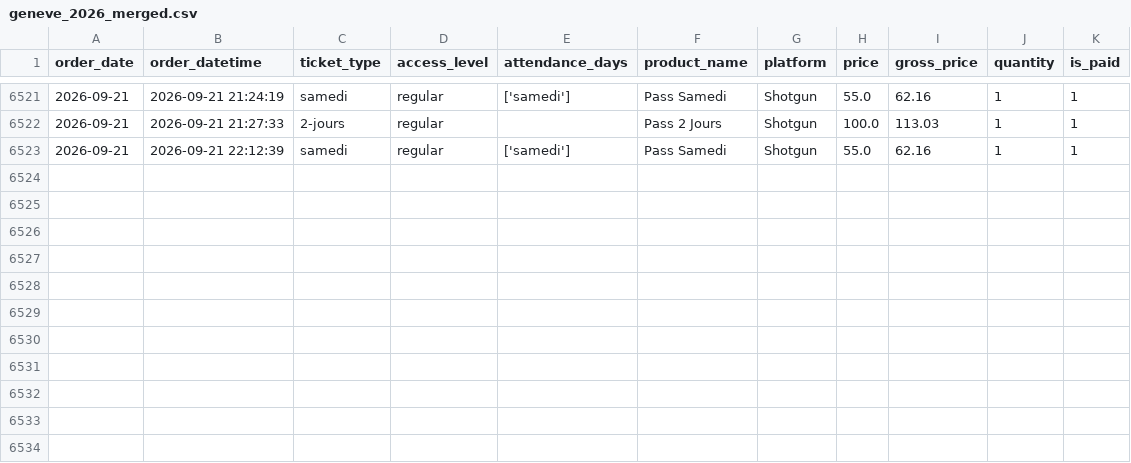
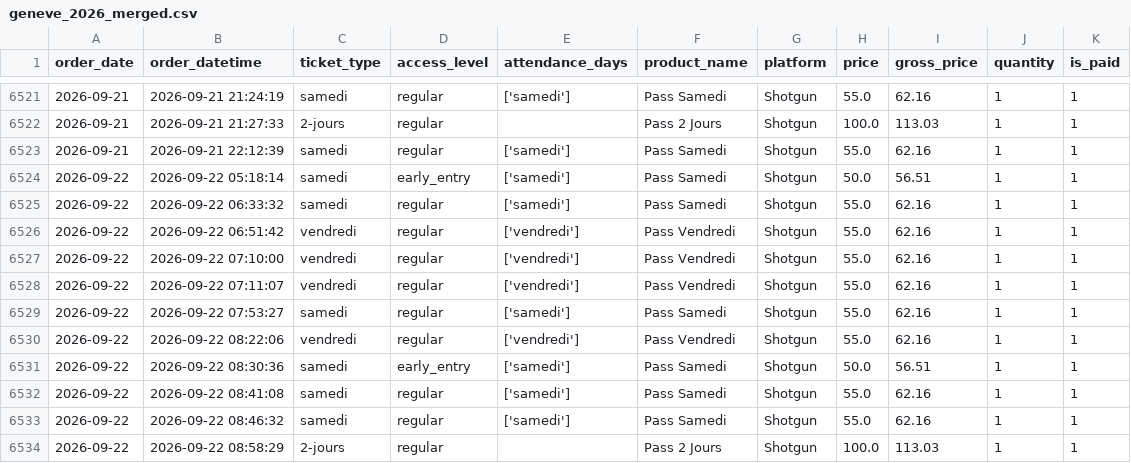
Before and after one commit to studio-ai2k/ticketing_api, a CSV file: data/geneve_2026_merged.csv, drawn as a sheet; only a part is shown, gaps mark what is left out.

```diff
--- a/data/geneve_2026_merged.csv
+++ b/data/geneve_2026_merged.csv
@@ -6523 +6523,12 @@ order_date,order_datetime,ticket_type,access_level,attendance_days,product_name,
 2026-09-21,2026-09-21 22:12:39,samedi,regular,['samedi'],Pass Samedi,Shotgun,55.0,62.16,1,1
+2026-09-22,2026-09-22 05:18:14,samedi,early_entry,['samedi'],Pass Samedi,Shotgun,50.0,56.51,1,1
+2026-09-22,2026-09-22 06:33:32,samedi,regular,['samedi'],Pass Samedi,Shotgun,55.0,62.16,1,1
+2026-09-22,2026-09-22 06:51:42,vendredi,regular,['vendredi'],Pass Vendredi,Shotgun,55.0,62.16,1,1
+2026-09-22,2026-09-22 07:10:00,vendredi,regular,['vendredi'],Pass Vendredi,Shotgun,55.0,62.16,1,1
+2026-09-22,2026-09-22 07:11:07,vendredi,regular,['vendredi'],Pass Vendredi,Shotgun,55.0,62.16,1,1
+2026-09-22,2026-09-22 07:53:27,samedi,regular,['samedi'],Pass Samedi,Shotgun,55.0,62.16,1,1
+2026-09-22,2026-09-22 08:22:06,vendredi,regular,['vendredi'],Pass Vendredi,Shotgun,55.0,62.16,1,1
+2026-09-22,2026-09-22 08:30:36,samedi,early_entry,['samedi'],Pass Samedi,Shotgun,50.0,56.51,1,1
+2026-09-22,2026-09-22 08:41:08,samedi,regular,['samedi'],Pass Samedi,Shotgun,55.0,62.16,1,1
+2026-09-22,2026-09-22 08:46:32,samedi,regular,['samedi'],Pass Samedi,Shotgun,55.0,62.16,1,1
+2026-09-22,2026-09-22 08:58:29,2-jours,regular,,Pass 2 Jours,Shotgun,100.0,113.03,1,1
```
Also changed, not shown: data/rennes_2026_merged.csv, 9 other files.
